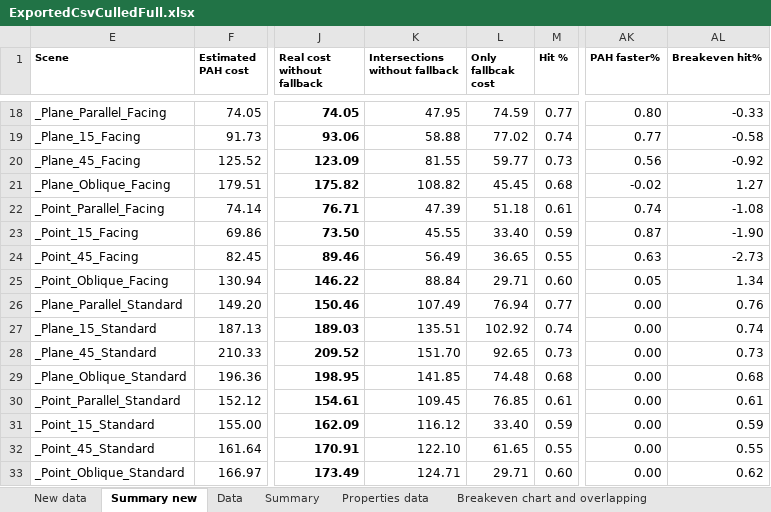
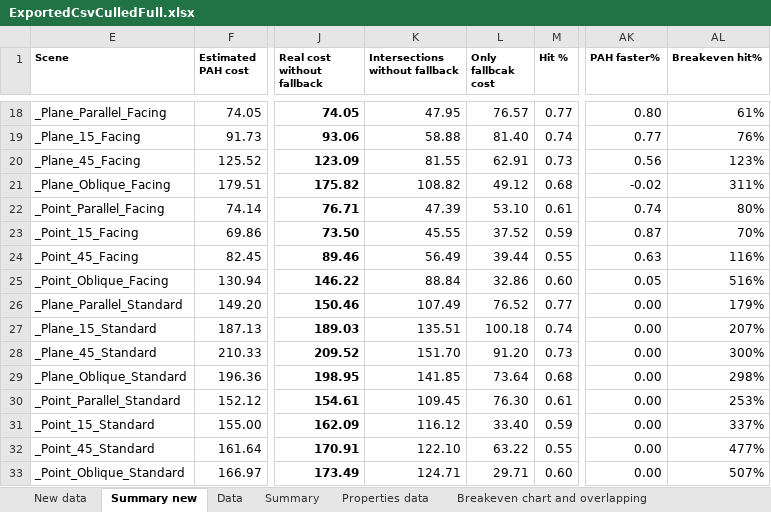
Before and after one commit to Lapo9/Ray-Distribution-Aware-Heuristics-for-BVHs-Construction-in-Ray-Tracing, an Excel workbook: Results/ExportedCsvCulledFull.xlsx, sheet Summary new, drawn as a sheet; only a part is shown, gaps mark what is left out; values as stored, in another font and other column widths than the file's, no borders; conditional formats not drawn; the diff covers the shown part only; the diff names each change by its address in the sheet, - before the commit and + after, or states it on an @@ line.

```diff
--- a/Results/ExportedCsvCulledFull.xlsx (sheet Summary new)
+++ b/Results/ExportedCsvCulledFull.xlsx (sheet Summary new)
-L18 (Only fallbcak cost): 74.59
+L18 (Only fallbcak cost): 76.57
-AL18 (Breakeven hit%): -0.33
+AL18 (Breakeven hit%): 61%
-L19 (Only fallbcak cost): 77.02
+L19 (Only fallbcak cost): 81.40
-AL19 (Breakeven hit%): -0.58
+AL19 (Breakeven hit%): 76%
-L20 (Only fallbcak cost): 59.77
+L20 (Only fallbcak cost): 62.91
-AL20 (Breakeven hit%): -0.92
+AL20 (Breakeven hit%): 123%
-L21 (Only fallbcak cost): 45.45
+L21 (Only fallbcak cost): 49.12
-AL21 (Breakeven hit%): 1.27
+AL21 (Breakeven hit%): 311%
-L22 (Only fallbcak cost): 51.18
+L22 (Only fallbcak cost): 53.10
-AL22 (Breakeven hit%): -1.08
+AL22 (Breakeven hit%): 80%
-L23 (Only fallbcak cost): 33.40
+L23 (Only fallbcak cost): 37.52
-AL23 (Breakeven hit%): -1.90
+AL23 (Breakeven hit%): 70%
-L24 (Only fallbcak cost): 36.65
+L24 (Only fallbcak cost): 39.44
-AL24 (Breakeven hit%): -2.73
+AL24 (Breakeven hit%): 116%
-L25 (Only fallbcak cost): 29.71
+L25 (Only fallbcak cost): 32.86
-AL25 (Breakeven hit%): 1.34
+AL25 (Breakeven hit%): 516%
-L26 (Only fallbcak cost): 76.94
+L26 (Only fallbcak cost): 76.52
-AL26 (Breakeven hit%): 0.76
+AL26 (Breakeven hit%): 179%
-L27 (Only fallbcak cost): 102.92
+L27 (Only fallbcak cost): 100.18
-AL27 (Breakeven hit%): 0.74
+AL27 (Breakeven hit%): 207%
-L28 (Only fallbcak cost): 92.65
+L28 (Only fallbcak cost): 91.20
-AL28 (Breakeven hit%): 0.73
+AL28 (Breakeven hit%): 300%
-L29 (Only fallbcak cost): 74.48
+L29 (Only fallbcak cost): 73.64
-AL29 (Breakeven hit%): 0.68
+AL29 (Breakeven hit%): 298%
-L30 (Only fallbcak cost): 76.85
+L30 (Only fallbcak cost): 76.30
-AL30 (Breakeven hit%): 0.61
+AL30 (Breakeven hit%): 253%
-AL31 (Breakeven hit%): 0.59
+AL31 (Breakeven hit%): 337%
-L32 (Only fallbcak cost): 61.65
+L32 (Only fallbcak cost): 63.22
-AL32 (Breakeven hit%): 0.55
+AL32 (Breakeven hit%): 477%
-AL33 (Breakeven hit%): 0.62
+AL33 (Breakeven hit%): 507%
```
Also changed, not shown: 32 edited cells elsewhere in this sheet, sheet New data, sheet Breakeven chart and overlapping, sheet Data, formulas that keep their value, hidden cells, charts or pictures, 4 other files.
